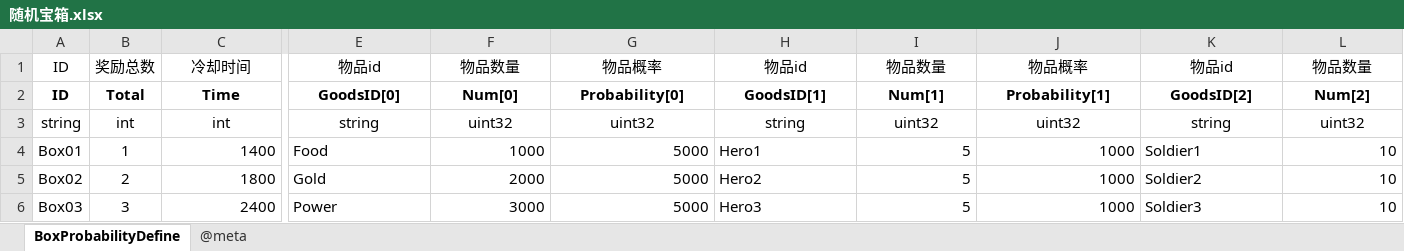
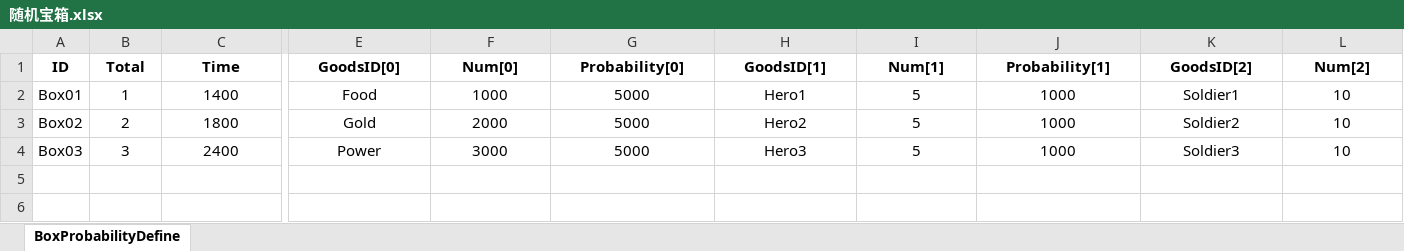
Before and after one commit to qi7chen/tabugen, an Excel workbook: examples/datasheet/随机宝箱.xlsx, sheet BoxProbabilityDefine, drawn as a sheet; only a part is shown, gaps mark what is left out; values as stored, in another font and other column widths than the file's, no borders; removed rows and columns are numbered as before the commit, all else as after; rows hold the shown columns only; the diff covers the shown part only; the diff names each change by its address in the sheet, - before the commit and + after, or states it on an @@ line.

```diff
--- a/examples/datasheet/随机宝箱.xlsx (sheet BoxProbabilityDefine)
+++ b/examples/datasheet/随机宝箱.xlsx (sheet BoxProbabilityDefine)
-sheet tab: @meta
-row 1: ID | 奖励总数 | 冷却时间 | 物品id | 物品数量 | 物品概率 | 物品id | 物品数量 | 物品概率 | 物品id | 物品数量
-row 3: string | int | int | string | uint32 | uint32 | string | uint32 | uint32 | string | uint32
-C2:C4 alignment: right
+C2:C4 alignment: center
-E2:E4 alignment: left
+E2:E4 alignment: center
-F2:G4 alignment: right
+F2:G4 alignment: center
-H2:H4 alignment: left
+H2:H4 alignment: center
-I2:J4 alignment: right
+I2:J4 alignment: center
-K2:K4 alignment: left
+K2:K4 alignment: center
-L2:L4 alignment: right
+L2:L4 alignment: center
```
Also changed, not shown: cell formats elsewhere in this sheet, examples/datasheet/全局变量表.xlsx, examples/datasheet/兵种.xlsx, 1 other file.
